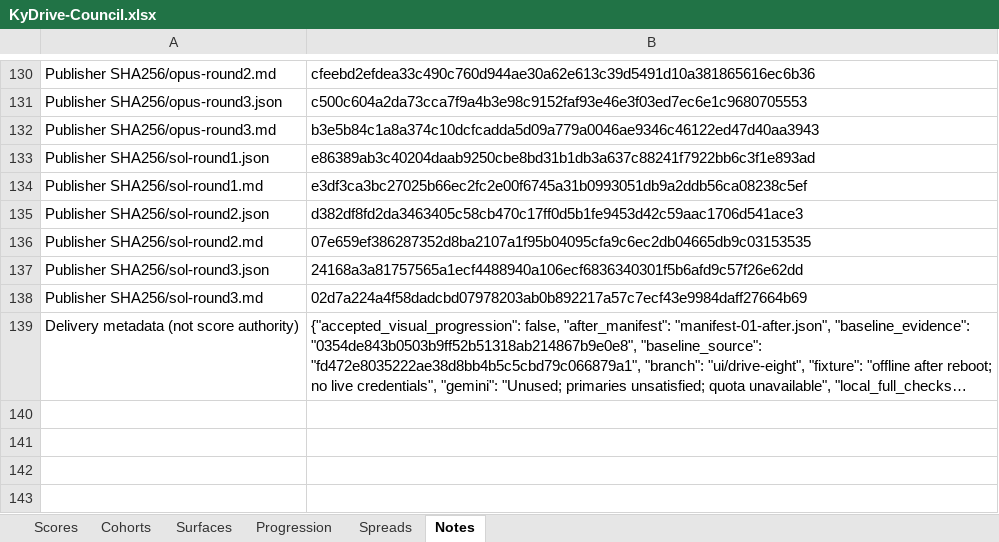
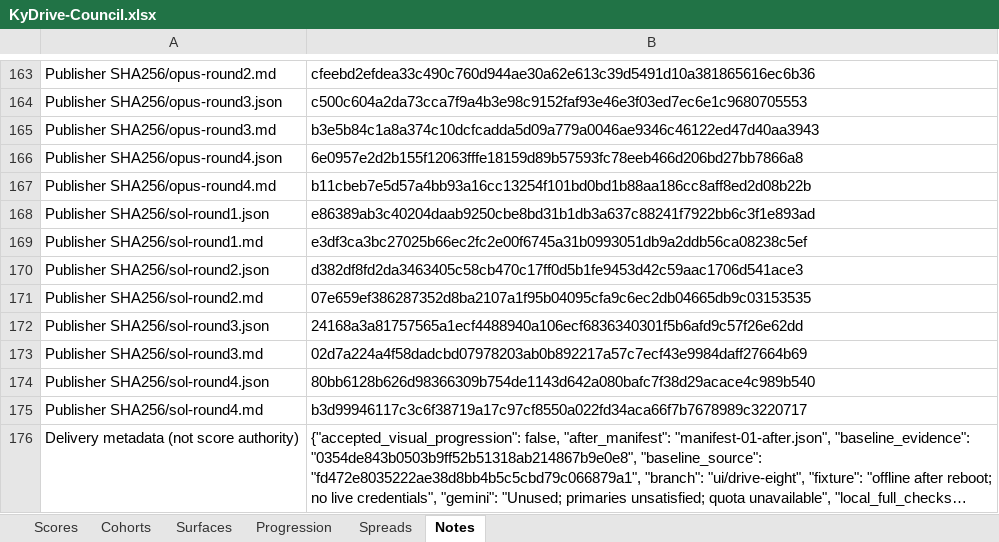
Before and after one commit to Busnes-app/kydrive-server, an Excel workbook: docs/ui-drive-eight/KyDrive-Council.xlsx, sheet Notes, drawn as a sheet; only a part is shown, gaps mark what is left out; long unchanged cells end in …; values as stored, in another font and other column widths than the file's, no borders; the diff covers the shown part only; the diff names each change by its address in the sheet, - before the commit and + after, or states it on an @@ line.

Commit message:
record drive round four scores and progression
Preserve independent ratings and the failed 7.9 Opus gate. Group exported surface statistics by the canonical inventory surface rather than the publisher’s screenshot-specific key; raw score vectors remain unchanged.

```diff
--- a/docs/ui-drive-eight/KyDrive-Council.xlsx (sheet Notes)
+++ b/docs/ui-drive-eight/KyDrive-Council.xlsx (sheet Notes)
+row 166: Publisher SHA256/opus-round4.json | 6e0957e2d2b155f12063fffe18159d89b57593fc78eeb466d206bd27bb7866a8
+row 167: Publisher SHA256/opus-round4.md | b11cbeb7e5d57a4bb93a16cc13254f101bd0bd1b88aa186cc8aff8ed2d08b22b
+row 174: Publisher SHA256/sol-round4.json | 80bb6128b626d98366309b754de1143d642a080bafc7f38d29acace4c989b540
+row 175: Publisher SHA256/sol-round4.md | b3d99946117c3c6f38719a17c97cf8550a022fd34aca66f7b7678989c3220717
```
Also changed, not shown: 33 added rows elsewhere in this sheet, sheet Spreads, sheet Scores, sheet Surfaces, sheet Cohorts, sheet Progression, 11 other files.
